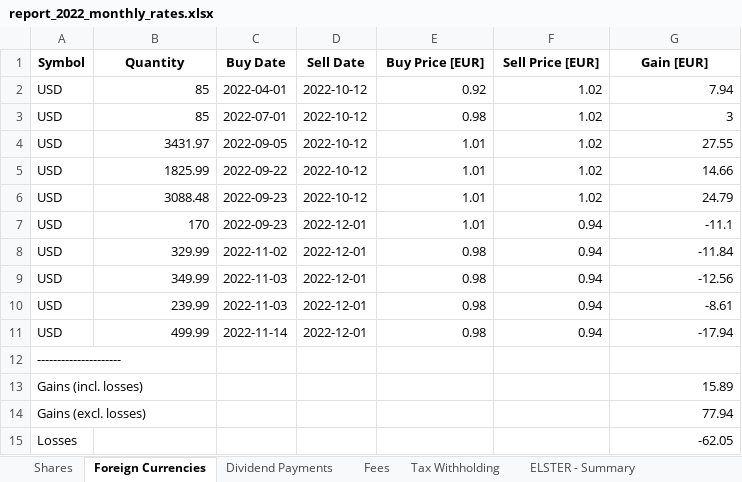
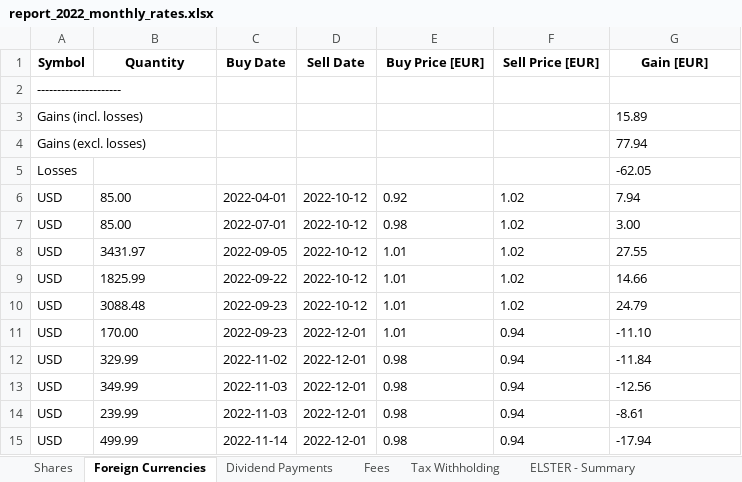
Before and after one commit to stadlmax/pyFIFOtax, an Excel workbook: example/report_2022_monthly_rates.xlsx, sheet Foreign Currencies, drawn as a sheet; values as stored, in another font and other column widths than the file's, no borders; addresses are those after the commit; the diff names each change by its address in the sheet, - before the commit and + after, or states it on an @@ line.

```diff
--- a/example/report_2022_monthly_rates.xlsx (sheet Foreign Currencies)
+++ b/example/report_2022_monthly_rates.xlsx (sheet Foreign Currencies)
@@ row 12 moved to row 2: --------------------- @@
@@ row 13 moved to row 3: Gains (incl. losses) @@
@@ row 14 moved to row 4: Gains (excl. losses) @@
@@ row 15 moved to row 5: Losses @@
-B6:B7 (Quantity): 85
+B6:B7 (Quantity): 85.00
-E6:G6 alignment: right
+E6:G6 alignment: left
-E7:F7 alignment: right
+E7:F7 alignment: left
-G7 (Gain [EUR]): 3
+G7 (Gain [EUR]): 3.00
-B8:B10 alignment: right
+B8:B10 alignment: left
-E8:G10 alignment: right
+E8:G10 alignment: left
-B11 (Quantity): 170
+B11 (Quantity): 170.00
-E11:F11 alignment: right
+E11:F11 alignment: left
-G11 (Gain [EUR]): -11.1
+G11 (Gain [EUR]): -11.10
-B12:B15 alignment: right
+B12:B15 alignment: left
-E12:G15 alignment: right
+E12:G15 alignment: left
```
Also changed, not shown: sheet Shares, example/report_2022_awv.xlsx, example/report_2022_daily_rates.xlsx, 13 other files.
